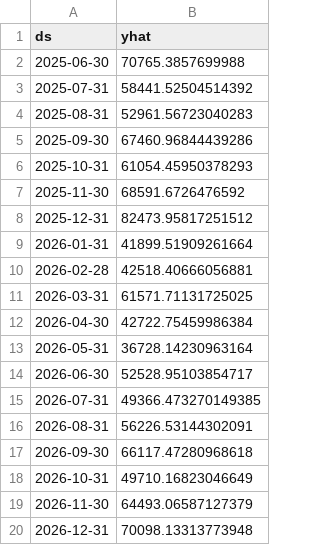
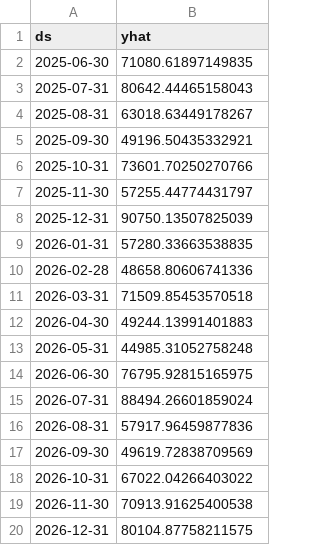
Before and after one commit to alessok/Seminario-II, a CSV file: pronostico_prophet_cluster_1.csv, drawn as a sheet.

```diff
--- a/pronostico_prophet_cluster_1.csv
+++ b/pronostico_prophet_cluster_1.csv
@@ -1,20 +1,20 @@
 ds,yhat
-2025-06-30,70765.3857699988
-2025-07-31,58441.52504514392
-2025-08-31,52961.56723040283
-2025-09-30,67460.96844439286
-2025-10-31,61054.45950378293
-2025-11-30,68591.6726476592
-2025-12-31,82473.95817251512
-2026-01-31,41899.51909261664
-2026-02-28,42518.40666056881
-2026-03-31,61571.71131725025
-2026-04-30,42722.75459986384
-2026-05-31,36728.14230963164
-2026-06-30,52528.95103854717
-2026-07-31,49366.473270149385
-2026-08-31,56226.53144302091
-2026-09-30,66117.47280968618
-2026-10-31,49710.16823046649
-2026-11-30,64493.06587127379
-2026-12-31,70098.13313773948
+2025-06-30,71080.61897149835
+2025-07-31,80642.44465158043
+2025-08-31,63018.63449178267
+2025-09-30,49196.50435332921
+2025-10-31,73601.70250270766
+2025-11-30,57255.44774431797
+2025-12-31,90750.13507825039
+2026-01-31,57280.33663538835
+2026-02-28,48658.80606741336
+2026-03-31,71509.85453570518
+2026-04-30,49244.13991401883
+2026-05-31,44985.31052758248
+2026-06-30,76795.92815165975
+2026-07-31,88494.26601859024
+2026-08-31,57917.96459877836
+2026-09-30,49619.72838709569
+2026-10-31,67022.04266403022
+2026-11-30,70913.91625400538
+2026-12-31,80104.87758211575
```
Also changed, not shown: kmedoids_summary.csv, pronostico_prophet_cluster_0.csv, 5 other files.
